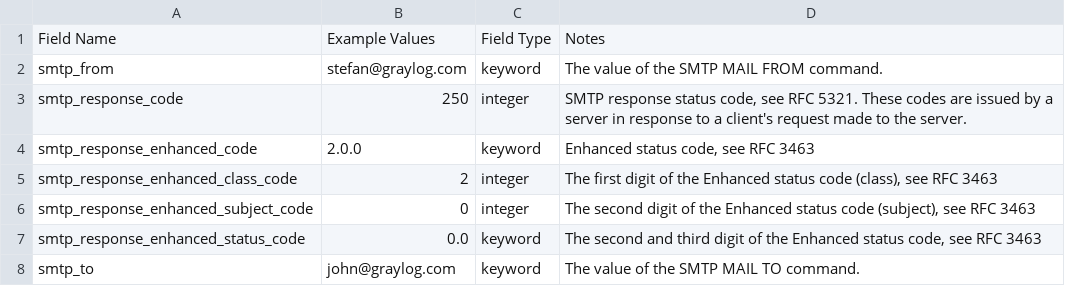
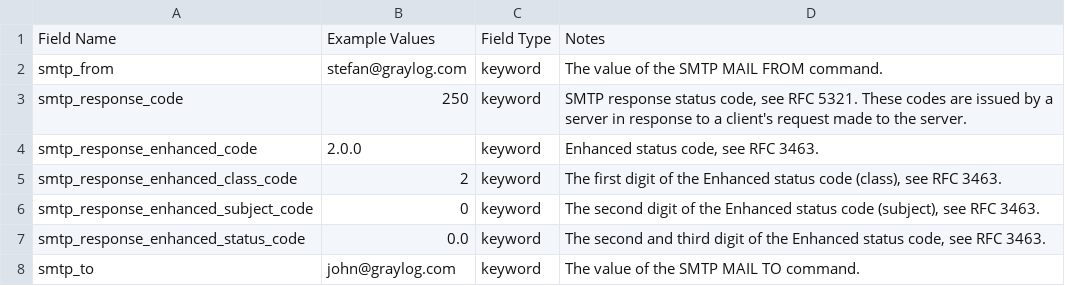
Before and after one commit to Graylog2/graylog-schema, a CSV file: source/schema/entities/smtp.csv, drawn as a sheet; the diff names each change by its address in the sheet, - before the commit and + after, or states it on an @@ line.

Commit message:
Update smtp.csv

```diff
--- a/source/schema/entities/smtp.csv
+++ b/source/schema/entities/smtp.csv
-C3: integer
+C3: keyword
-D4: Enhanced status code, see RFC 3463
+D4: Enhanced status code, see RFC 3463.
-C5:C6: integer
+C5:C6: keyword
-D5: …see RFC 3463
+D5: …see RFC 3463.
-D6: …see RFC 3463
+D6: …see RFC 3463.
-D7: …see RFC 3463
+D7: …see RFC 3463.
```
